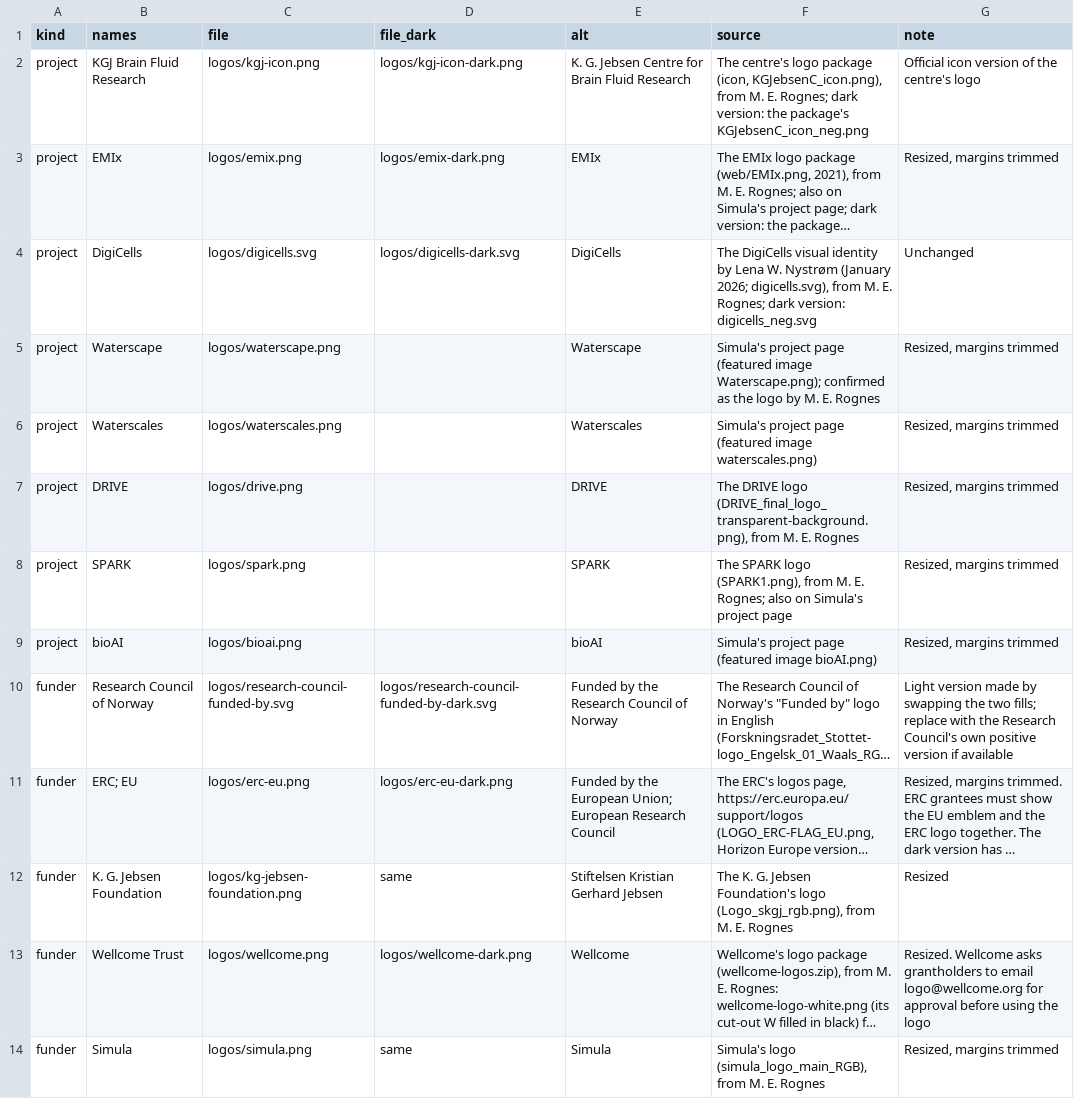
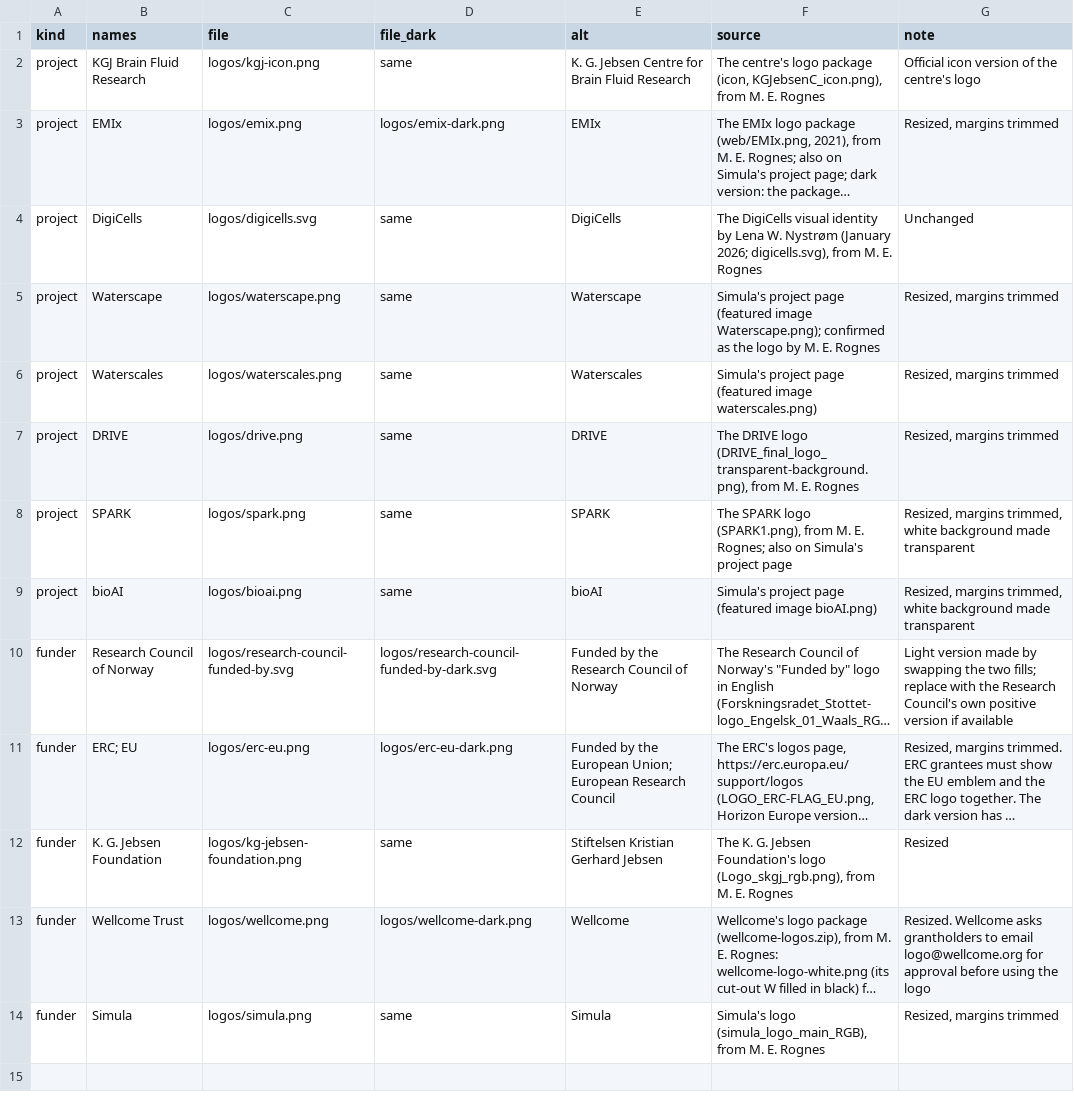
Before and after one commit to simulaneurotech/simulaneurotech.github.io, a CSV file: partners/logos.csv, drawn as a sheet; long unchanged cells end in …; the diff names each change by its address in the sheet, - before the commit and + after, or states it on an @@ line.

```diff
--- a/partners/logos.csv
+++ b/partners/logos.csv
-D2 (file_dark): logos/kgj-icon-dark.png
+D2 (file_dark): same
-F2 (source): …M. E. Rognes; dark version: the package's KGJebsenC_icon_neg.png
+F2 (source): …M. E. Rognes
-D4 (file_dark): logos/digicells-dark.svg
+D4 (file_dark): same
-F4 (source): …M. E. Rognes; dark version: digicells_neg.svg
+F4 (source): …M. E. Rognes
-D5:D9 (file_dark): (empty)
+D5:D9 (file_dark): same
-G8:G9 (note): Resized, margins trimmed
+G8:G9 (note): Resized, margins trimmed, white background made transparent
```
Also changed, not shown: 6 other files.
